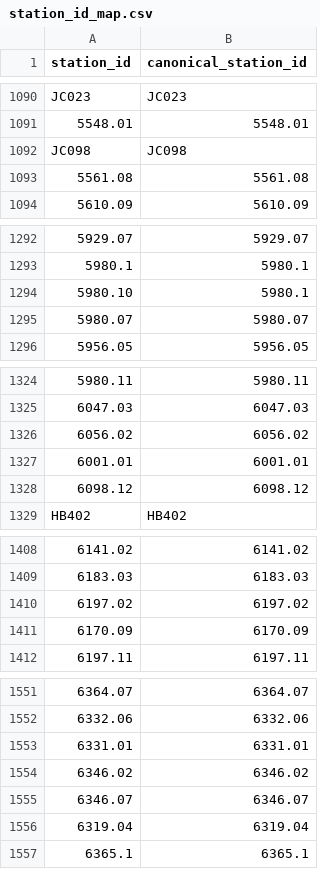
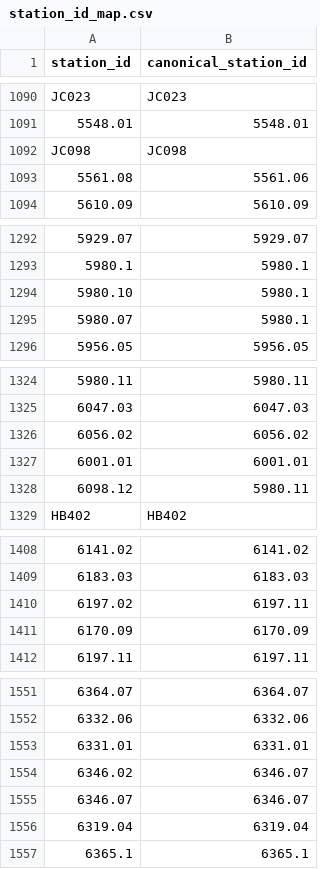
Before and after one commit to ayperr/app, a CSV file: data/station_id_map.csv, drawn as a sheet; only a part is shown, gaps mark what is left out; the diff covers the shown part only; the diff names each change by its address in the sheet, - before the commit and + after, or states it on an @@ line.

```diff
--- a/data/station_id_map.csv
+++ b/data/station_id_map.csv
-B1093 (canonical_station_id): 5561.08
+B1093 (canonical_station_id): 5561.06
-B1295 (canonical_station_id): 5980.07
+B1295 (canonical_station_id): 5980.1
-B1328 (canonical_station_id): 6098.12
+B1328 (canonical_station_id): 5980.11
-B1410 (canonical_station_id): 6197.02
+B1410 (canonical_station_id): 6197.11
-B1554 (canonical_station_id): 6346.02
+B1554 (canonical_station_id): 6346.07
```
Also changed, not shown: 29 edited cells elsewhere in this file, data/stations.csv, 1 other file.
